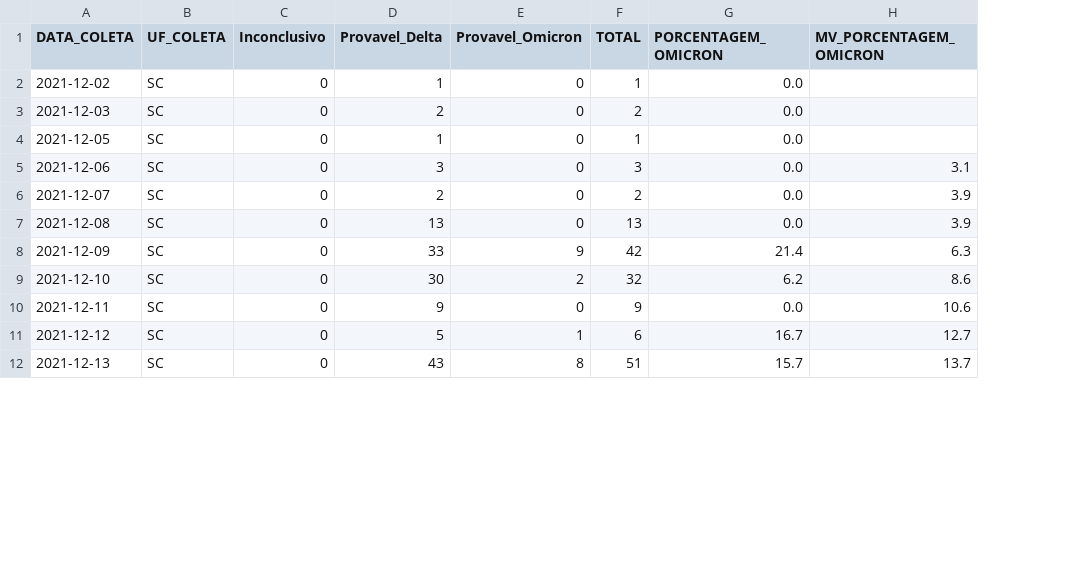
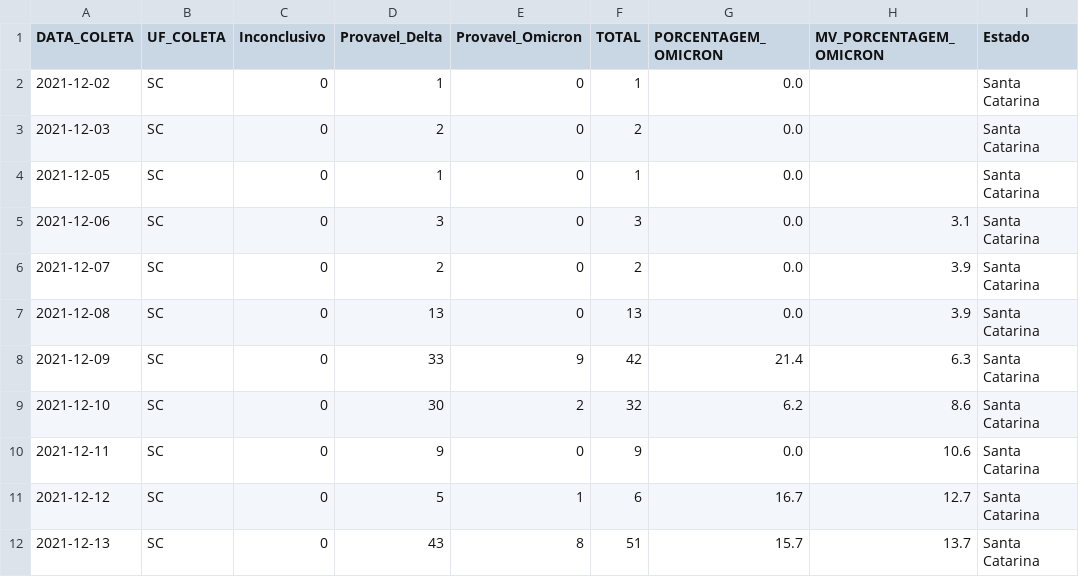
Before and after one commit to vanleiko/RedeGenomica, a CSV file: 2022-01-04/dados_lacens_omicron.csv, drawn as a sheet; only a part is shown; the diff names each change by its address in the sheet, - before the commit and + after, or states it on an @@ line.

Commit message:
Add files via upload

```diff
--- a/2022-01-04/dados_lacens_omicron.csv
+++ b/2022-01-04/dados_lacens_omicron.csv
+column I (Estado), rows 2-12: all Santa Catarina
```
